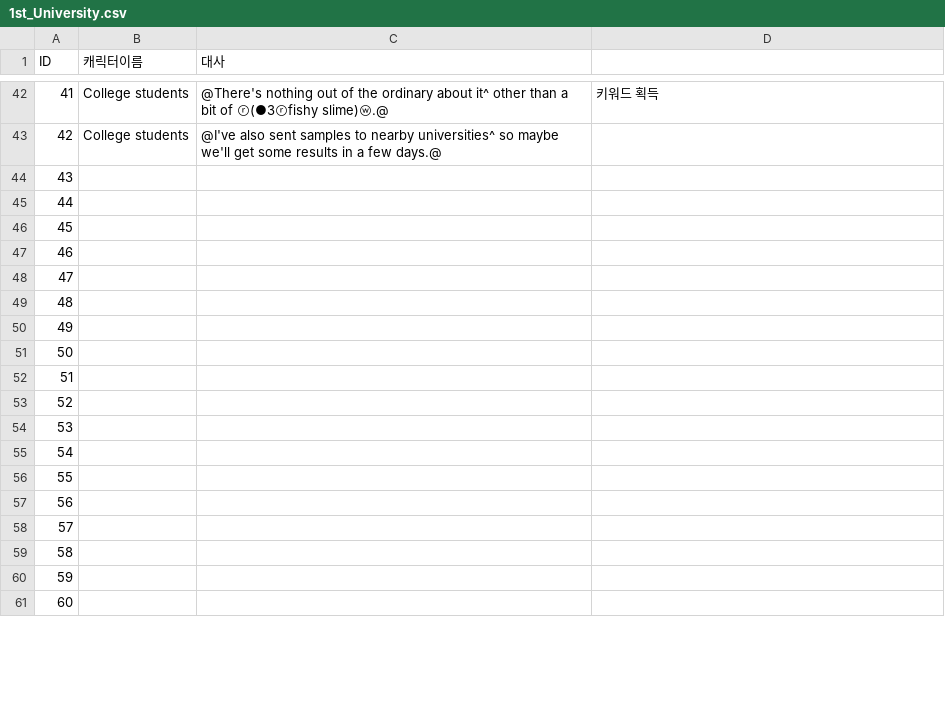
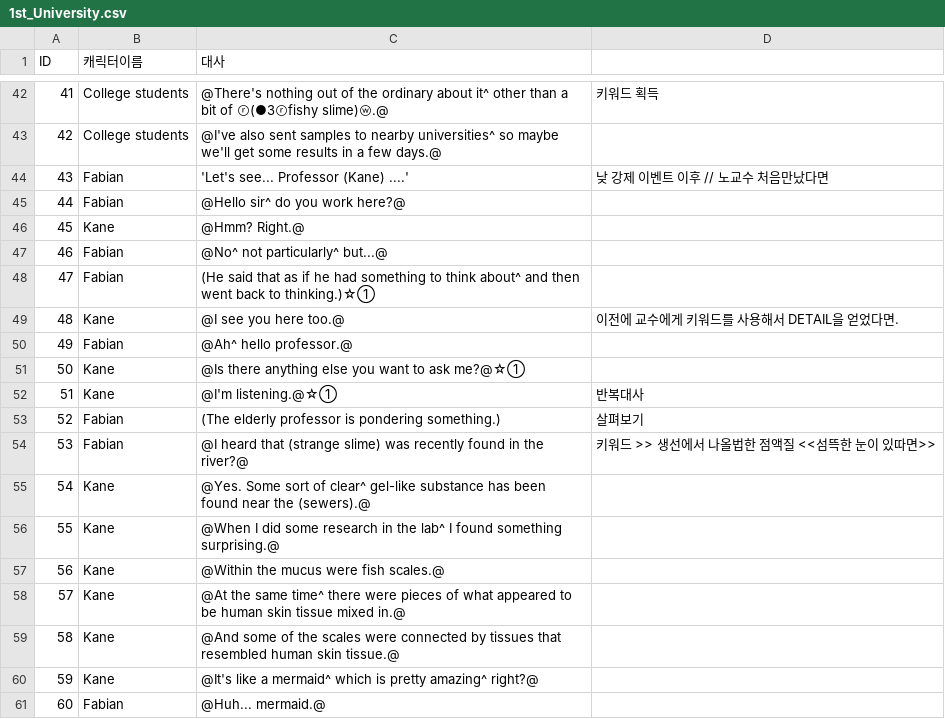
Before and after one commit to coolblue1853/SCoW, a CSV file: Assets/Asset/Asset/Resources/1st_University.csv, drawn as a sheet; only a part is shown, gaps mark what is left out; the diff covers the shown part only.

```diff
--- a/Assets/Asset/Asset/Resources/1st_University.csv
+++ b/Assets/Asset/Asset/Resources/1st_University.csv
@@ -43,19 +43,19 @@ ID,캐릭터이름,대사,
 42,College students,@I've also sent samples to nearby universities^ so maybe we'll get some results in a few days.@,
-43,,,
-44,,,
-45,,,
-46,,,
-47,,,
-48,,,
-49,,,
-50,,,
-51,,,
-52,,,
-53,,,
-54,,,
-55,,,
-56,,,
-57,,,
-58,,,
-59,,,
-60,,,
+43,Fabian,'Let's see... Professor (Kane) ....',낮 강제 이벤트 이후 // 노교수 처음만났다면
+44,Fabian,@Hello sir^ do you work here?@,
+45,Kane,@Hmm? Right.@,
+46,Fabian,@No^ not particularly^ but...@,
+47,Fabian,(He said that as if he had something to think about^ and then went back to thinking.)☆①,
+48,Kane,@I see you here too.@,이전에 교수에게 키워드를 사용해서 DETAIL을 얻었다면.
+49,Fabian,@Ah^ hello professor.@,
+50,Kane,@Is there anything else you want to ask me?@☆①,
+51,Kane,@I'm listening.@☆①,반복대사
+52,Fabian,(The elderly professor is pondering something.),살펴보기
+53,Fabian,@I heard that (strange slime) was recently found in the river?@,키워드 >> 생선에서 나올법한 점액질 <<섬뜩한 눈이 있따면>>
+54,Kane,@Yes. Some sort of clear^ gel-like substance has been found near the (sewers).@,
+55,Kane,@When I did some research in the lab^ I found something surprising.@,
+56,Kane,@Within the mucus were fish scales.@,
+57,Kane,@At the same time^ there were pieces of what appeared to be human skin tissue mixed in.@,
+58,Kane,@And some of the scales were connected by tissues that resembled human skin tissue.@,
+59,Kane,@It's like a mermaid^ which is pretty amazing^ right?@,
+60,Fabian,@Huh... mermaid.@,
```
Also changed, not shown: 30 edited cells elsewhere in this file, 11 other files.
